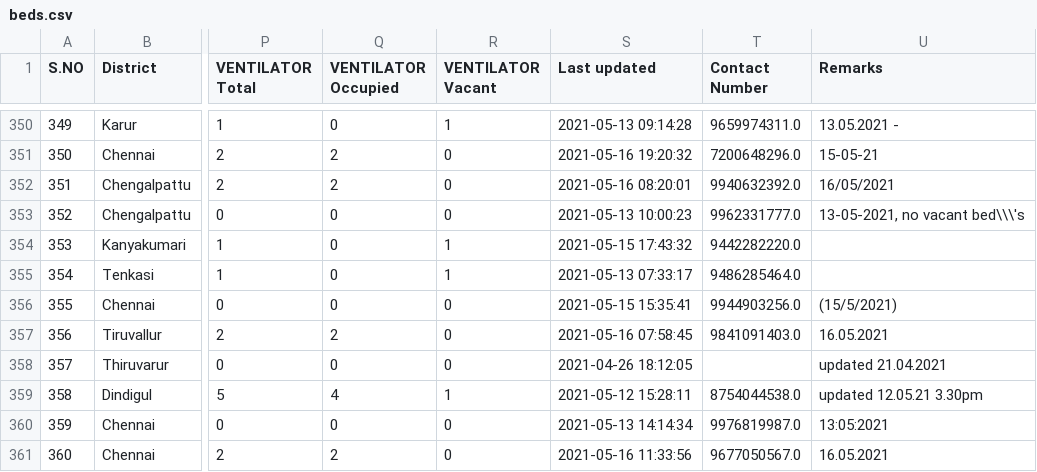
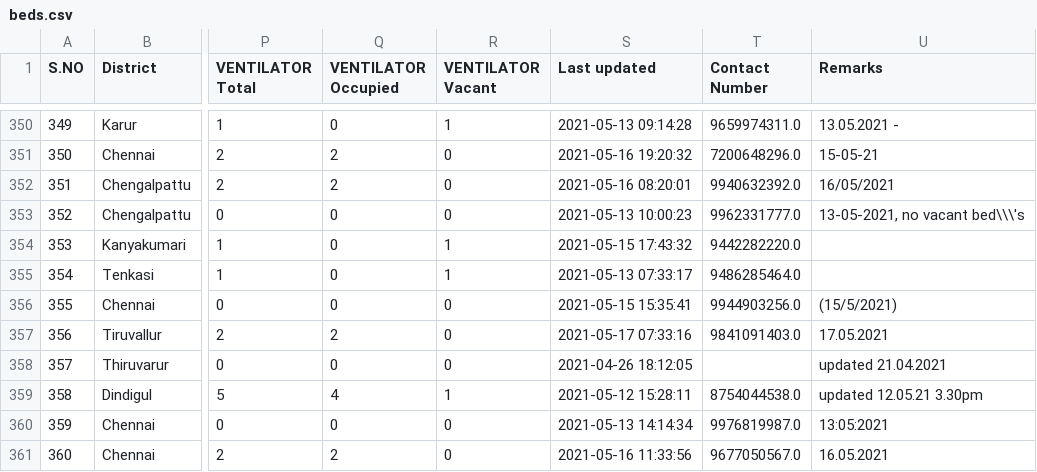
Before and after one commit to mskian/tamil-nadu-covid-beds-api, a CSV file: data/beds.csv, drawn as a sheet; only a part is shown, gaps mark what is left out; the diff covers the shown part only; the diff names each change by its address in the sheet, - before the commit and + after, or states it on an @@ line.

```diff
--- a/data/beds.csv
+++ b/data/beds.csv
-S357 (Last updated): 2021-05-16 07:58:45
+S357 (Last updated): 2021-05-17 07:33:16
-U357 (Remarks): 16.05.2021
+U357 (Remarks): 17.05.2021
```
Also changed, not shown: 57 edited cells elsewhere in this file, 1 other file.
